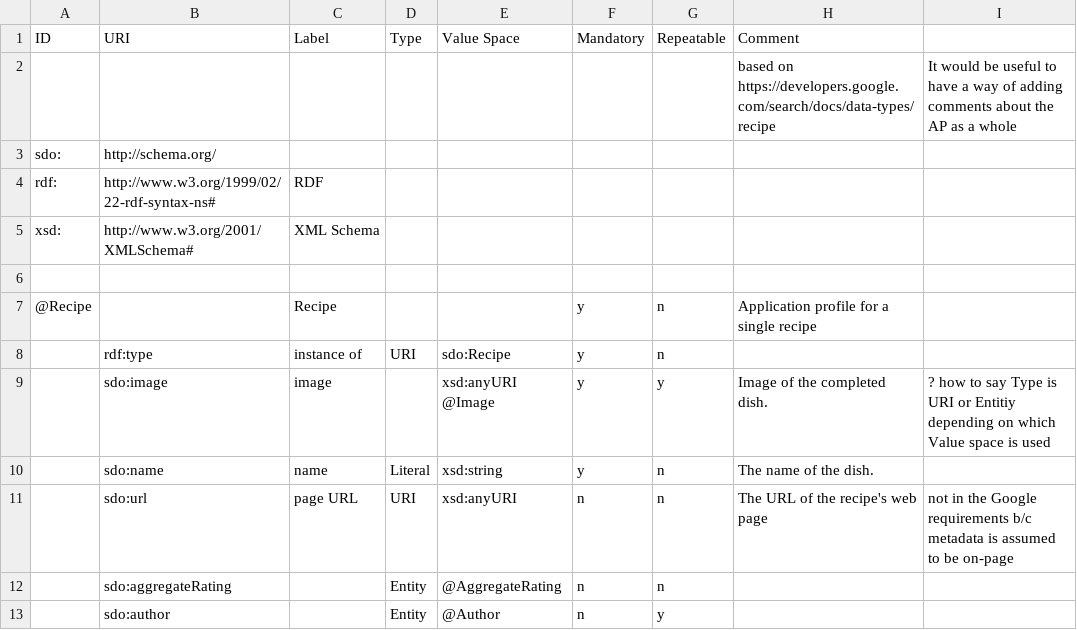
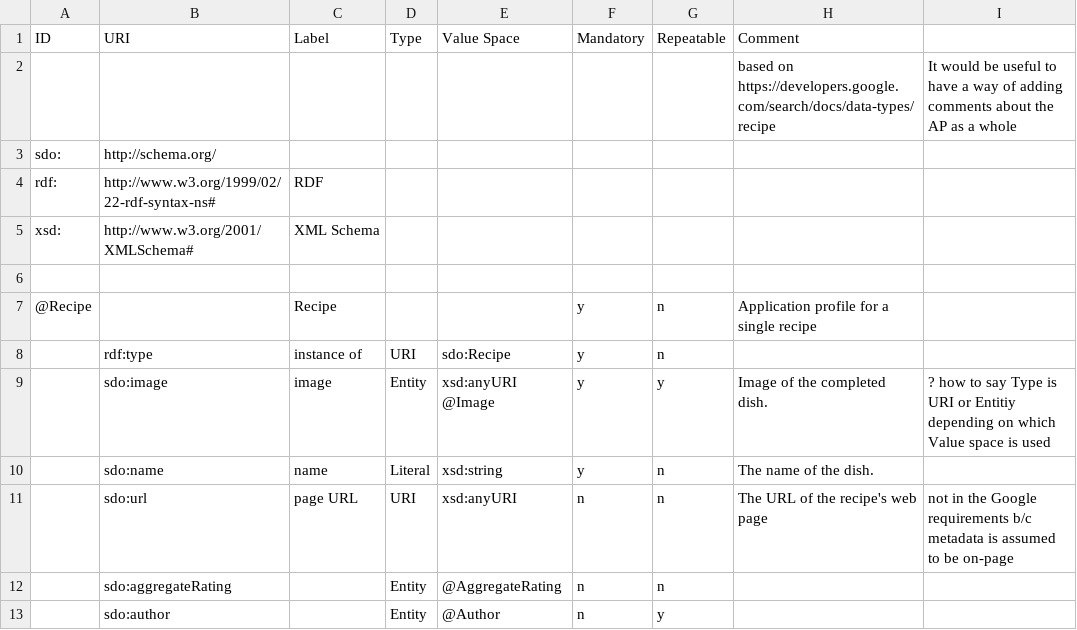
Before and after one commit to philbarker/APProcs, a CSV file: input/ap_recipe.csv, drawn as a sheet; only a part is shown.

Commit message:
first shot at limited translation to shex_j

```diff
--- a/input/ap_recipe.csv
+++ b/input/ap_recipe.csv
@@ -8,3 +8,3 @@ xsd:,http://www.w3.org/2001/XMLSchema#,XML Schema,,,,,,
 ,rdf:type,instance of,URI ,sdo:Recipe,y,n,,
-,sdo:image,image, ,xsd:anyURI @Image,y,y,Image of the completed dish.,? how to say Type is URI or Entitiy depending on which Value space is used
+,sdo:image,image,Entity,xsd:anyURI @Image,y,y,Image of the completed dish.,? how to say Type is URI or Entitiy depending on which Value space is used
 ,sdo:name,name,Literal,xsd:string,y,n,The name of the dish.,
```
Also changed, not shown: 5 other files.
